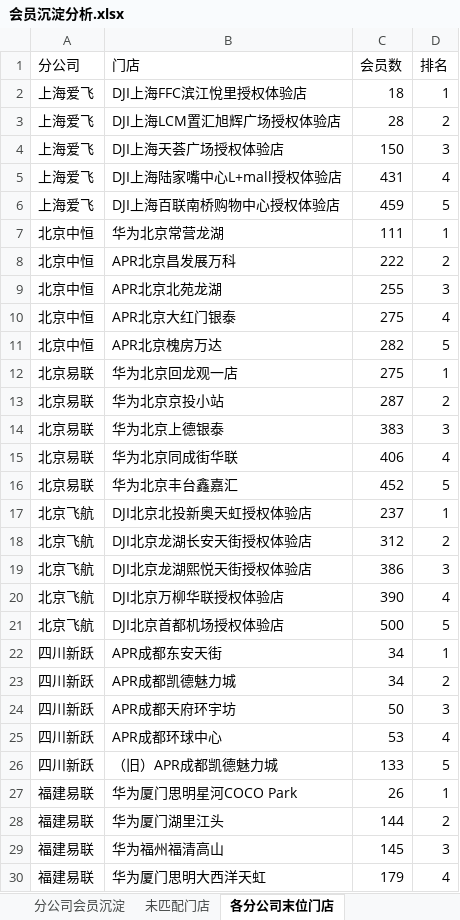
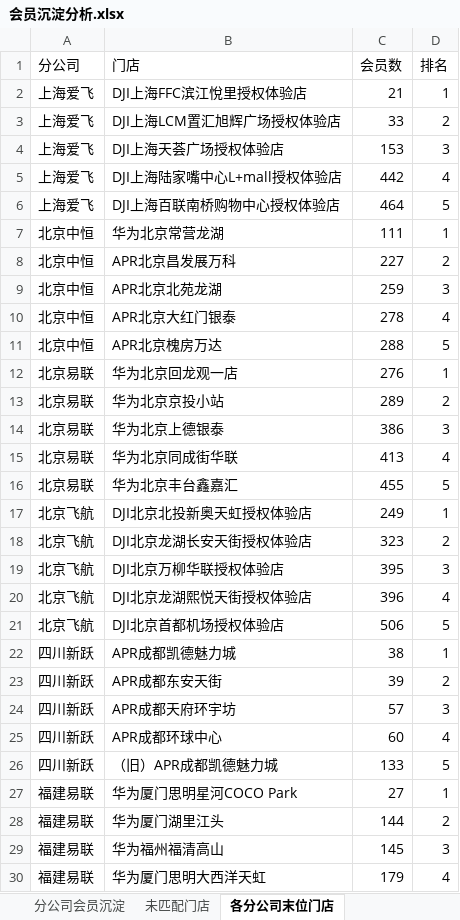
Before and after one commit to panghao007/retail-dashboard, an Excel workbook: member_deposit/会员沉淀分析.xlsx, sheet 各分公司末位门店, drawn as a sheet; only a part is shown; values as stored, in another font and other column widths than the file's, no borders; removed rows and columns are numbered as before the commit, all else as after; the diff covers the shown part only; the diff names each change by its address in the sheet, - before the commit and + after, or states it on an @@ line.

```diff
--- a/member_deposit/会员沉淀分析.xlsx (sheet 各分公司末位门店)
+++ b/member_deposit/会员沉淀分析.xlsx (sheet 各分公司末位门店)
-C2 (会员数): 18
+C2 (会员数): 21
-C3 (会员数): 28
+C3 (会员数): 33
-C4 (会员数): 150
+C4 (会员数): 153
-C5 (会员数): 431
+C5 (会员数): 442
-C6 (会员数): 459
+C6 (会员数): 464
-C8 (会员数): 222
+C8 (会员数): 227
-C9 (会员数): 255
+C9 (会员数): 259
-C10 (会员数): 275
+C10 (会员数): 278
-C11 (会员数): 282
+C11 (会员数): 288
-C12 (会员数): 275
+C12 (会员数): 276
-C13 (会员数): 287
+C13 (会员数): 289
-C14 (会员数): 383
+C14 (会员数): 386
-C15 (会员数): 406
+C15 (会员数): 413
-C16 (会员数): 452
+C16 (会员数): 455
-C17 (会员数): 237
+C17 (会员数): 249
-C18 (会员数): 312
+C18 (会员数): 323
-row 19: 北京飞航 | DJI北京龙湖熙悦天街授权体验店 | 386 | 3
-C19 (会员数): 390
+C19 (会员数): 395
-D19 (排名): 4
+D19 (排名): 3
+row 20: 北京飞航 | DJI北京龙湖熙悦天街授权体验店 | 396 | 4
-C21 (会员数): 500
+C21 (会员数): 506
-row 22: 四川新跃 | APR成都东安天街 | 34 | 1
-C22 (会员数): 34
+C22 (会员数): 38
-D22 (排名): 2
+D22 (排名): 1
+row 23: 四川新跃 | APR成都东安天街 | 39 | 2
-C24 (会员数): 50
+C24 (会员数): 57
-C25 (会员数): 53
+C25 (会员数): 60
-C27 (会员数): 26
+C27 (会员数): 27
```
Also changed, not shown: 1 edited cell elsewhere in this sheet, sheet 分公司会员沉淀, sheet 未匹配门店, 1 other file.
